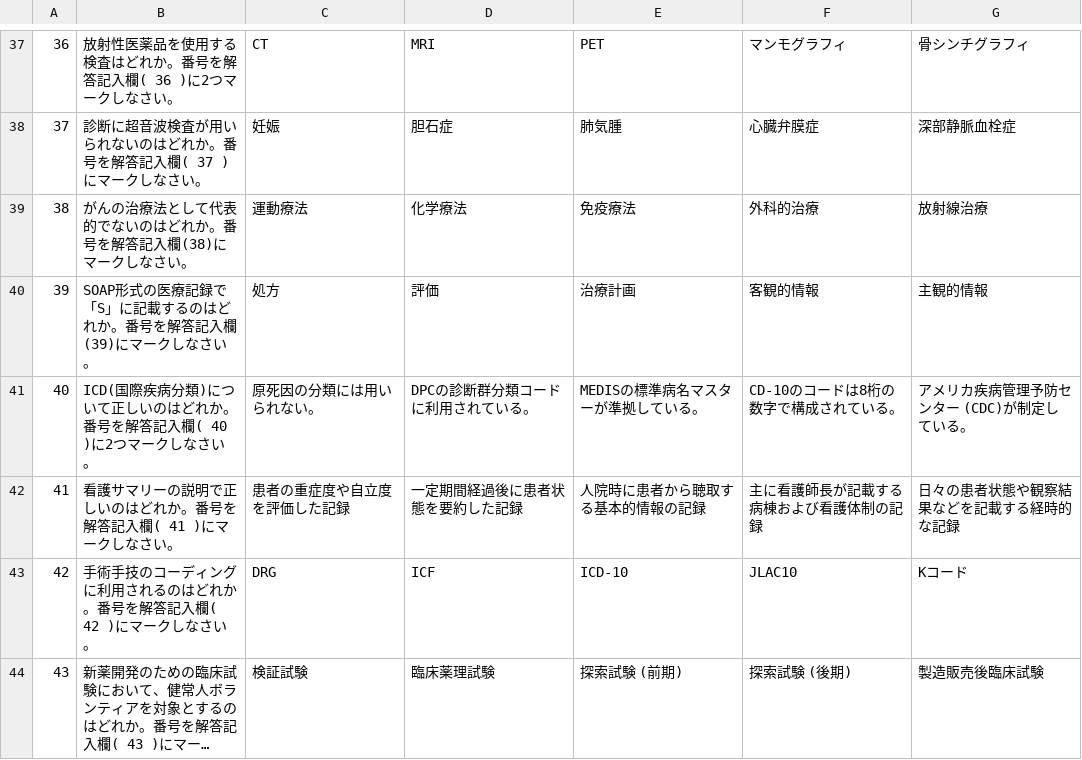
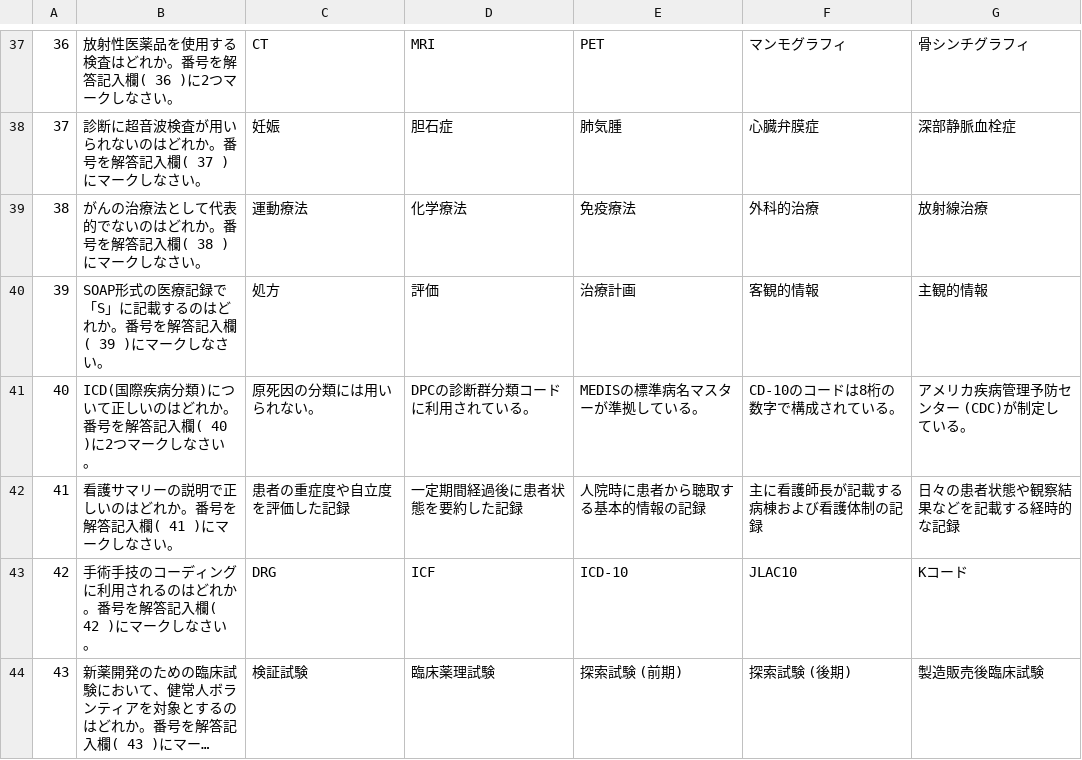
Before and after one commit to DogoShota/HitApp, a CSV file: csv/2019/2019II.csv, drawn as a sheet; only a part is shown, gaps mark what is left out; long unchanged cells end in …; the diff covers the shown part only.

```diff
--- a/csv/2019/2019II.csv
+++ b/csv/2019/2019II.csv
@@ -38,4 +38,4 @@
 37,診断に超音波検査が用いられないのはどれか。番号を解答記入欄( 37 )にマークしなさい。,妊娠,胆石症,肺気腫,心臓弁膜症,深部静脈血栓症
-38,がんの治療法として代表的でないのはどれか。番号を解答記入欄(38)にマークしなさい。 ,運動療法,化学療法,免疫療法,外科的治療,放射線治療
-39,SOAP形式の医療記録で「S」に記載するのはどれか。番号を解答記入欄(39)にマークしなさい。,処方,評価,治療計画,客観的情報,主観的情報
+38,がんの治療法として代表的でないのはどれか。番号を解答記入欄( 38 )にマークしなさい。 ,運動療法,化学療法,免疫療法,外科的治療,放射線治療
+39,SOAP形式の医療記録で「S」に記載するのはどれか。番号を解答記入欄( 39 )にマークしなさい。,処方,評価,治療計画,客観的情報,主観的情報
 40,ICD(国際疾病分類)について正しいのはどれか。番号を解答記入欄( 40 )に2つマークしなさい。,原死因の分類には用いられない。,DPCの診断群分類コードに利用されている。,MEDISの標準病名マスターが準拠している。,CD-10のコードは8桁の数字で構成されている。,アメリカ疾病管理予防センター (CDC)が制定している。
```
Also changed, not shown: 9 edited cells elsewhere in this file, csv/2019/2019II.解説.csv, csv/2019/2019JS.csv, 2 other files.
